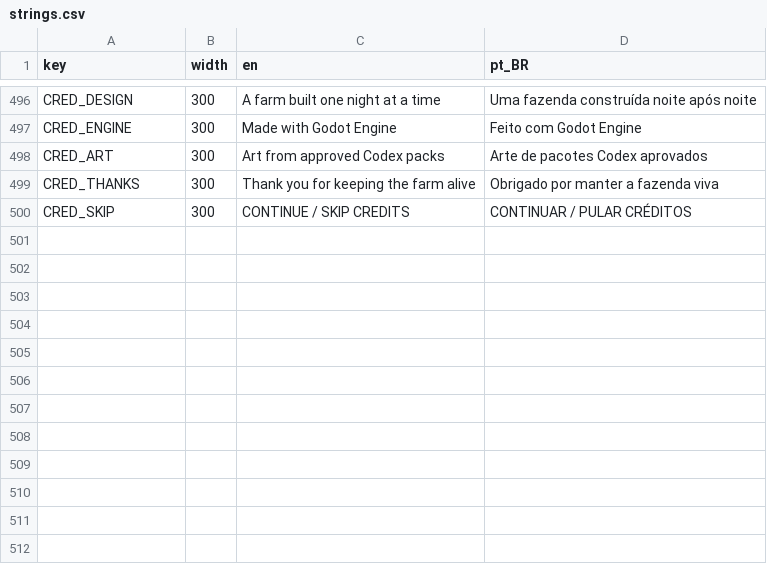
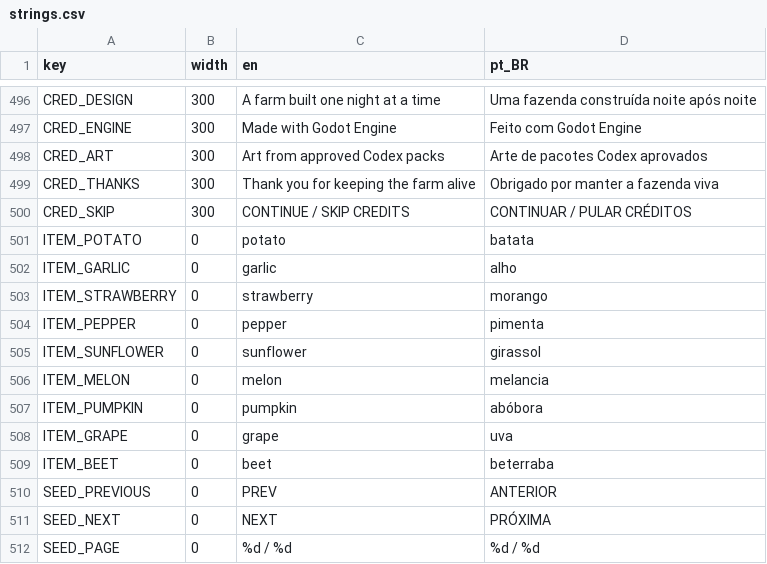
Before and after one commit to TiagoHelel/harvest_the_night, a CSV file: assets/locale/strings.csv, drawn as a sheet; only a part is shown, gaps mark what is left out; the diff names each change by its address in the sheet, - before the commit and + after, or states it on an @@ line.

Commit message:
0168 Add nine crops and page the seed choices
Complete the twelve-crop table, localize its names and reuse registered art
stand-ins at final canvases. Keep six seed choices visible per page and
fit the 24-resource ledger until group pages arrive. Cover crop maturity,
art geometry and real page input; record both deliberate hash changes.

```diff
--- a/assets/locale/strings.csv
+++ b/assets/locale/strings.csv
+row 501: ITEM_POTATO | 0 | potato | batata
+row 502: ITEM_GARLIC | 0 | garlic | alho
+row 503: ITEM_STRAWBERRY | 0 | strawberry | morango
+row 504: ITEM_PEPPER | 0 | pepper | pimenta
+row 505: ITEM_SUNFLOWER | 0 | sunflower | girassol
+row 506: ITEM_MELON | 0 | melon | melancia
+row 507: ITEM_PUMPKIN | 0 | pumpkin | abóbora
+row 508: ITEM_GRAPE | 0 | grape | uva
+row 509: ITEM_BEET | 0 | beet | beterraba
+row 510: SEED_PREVIOUS | 0 | PREV | ANTERIOR
+row 511: SEED_NEXT | 0 | NEXT | PRÓXIMA
+row 512: SEED_PAGE | 0 | %d / %d | %d / %d
```
Also changed, not shown: 47 other files.
